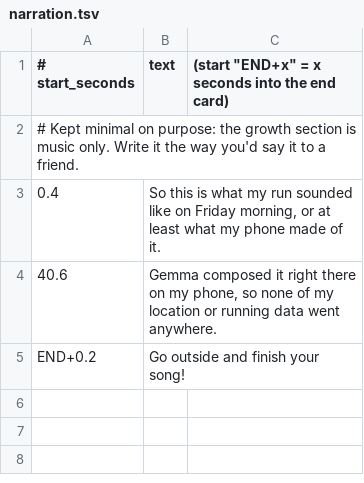
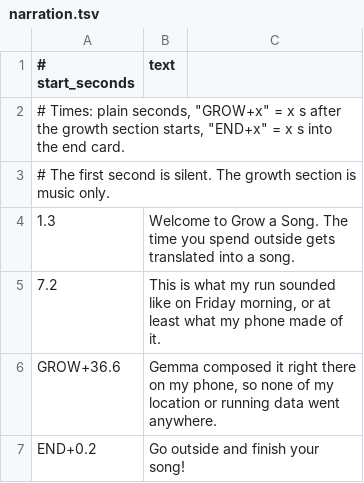
Before and after one commit to ansh-saini/grow-a-song, a TSV file: scripts/narration.tsv, drawn as a sheet.

```diff
--- a/scripts/narration.tsv
+++ b/scripts/narration.tsv
@@ -1,5 +1,7 @@
-# start_seconds	text	(start "END+x" = x seconds into the end card)
-# Kept minimal on purpose: the growth section is music only. Write it the way you'd say it to a friend.
-0.4	So this is what my run sounded like on Friday morning, or at least what my phone made of it.
-40.6	Gemma composed it right there on my phone, so none of my location or running data went anywhere.
+# start_seconds	text
+# Times: plain seconds, "GROW+x" = x s after the growth section starts, "END+x" = x s into the end card.
+# The first second is silent. The growth section is music only.
+1.3	Welcome to Grow a Song. The time you spend outside gets translated into a song.
+7.2	This is what my run sounded like on Friday morning, or at least what my phone made of it.
+GROW+36.6	Gemma composed it right there on my phone, so none of my location or running data went anywhere.
 END+0.2	Go outside and finish your song!
```
Also changed, not shown: 3 other files.
